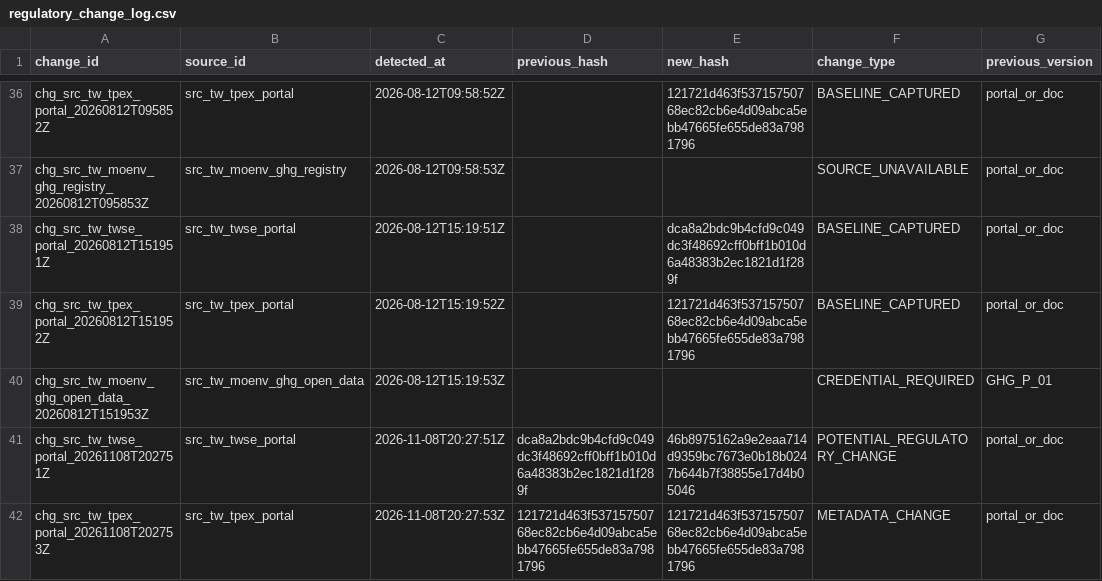
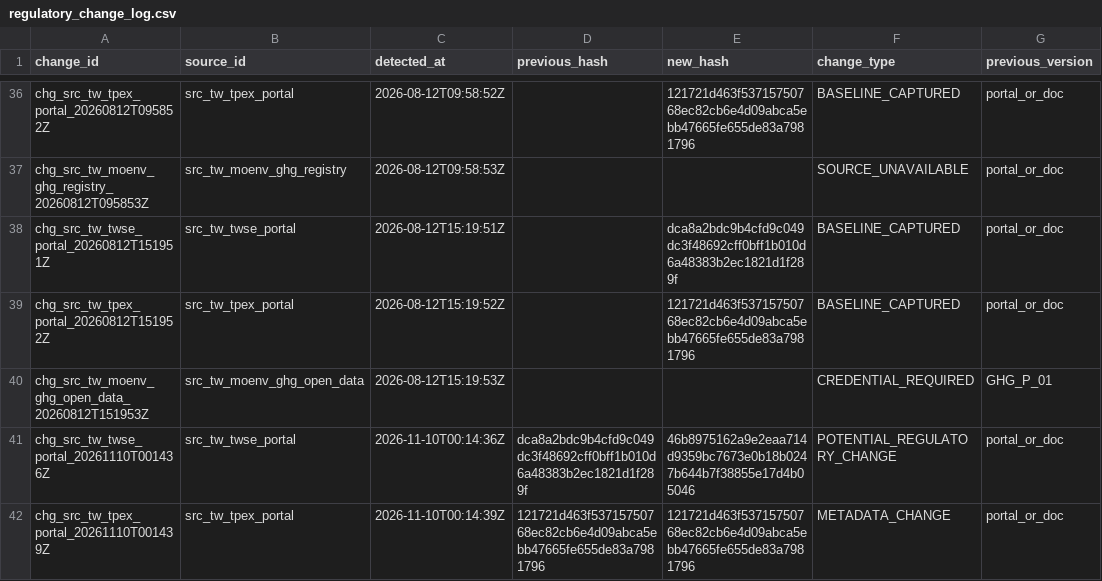
Before and after one commit to Ting-En-Chien/carbon-evidence-ledger-tw, a CSV file: data/regulatory/regulatory_change_log.csv, drawn as a sheet; only a part is shown, gaps mark what is left out; the diff names each change by its address in the sheet, - before the commit and + after, or states it on an @@ line.

```diff
--- a/data/regulatory/regulatory_change_log.csv
+++ b/data/regulatory/regulatory_change_log.csv
-A41 (change_id): chg_src_tw_twse_portal_20261108T202751Z
+A41 (change_id): chg_src_tw_twse_portal_20261110T001436Z
-C41 (detected_at): 2026-11-08T20:27:51Z
+C41 (detected_at): 2026-11-10T00:14:36Z
-A42 (change_id): chg_src_tw_tpex_portal_20261108T202753Z
+A42 (change_id): chg_src_tw_tpex_portal_20261110T001439Z
-C42 (detected_at): 2026-11-08T20:27:53Z
+C42 (detected_at): 2026-11-10T00:14:39Z
```
Also changed, not shown: data/regulatory/source_freshness_state.csv, 3 other files.
